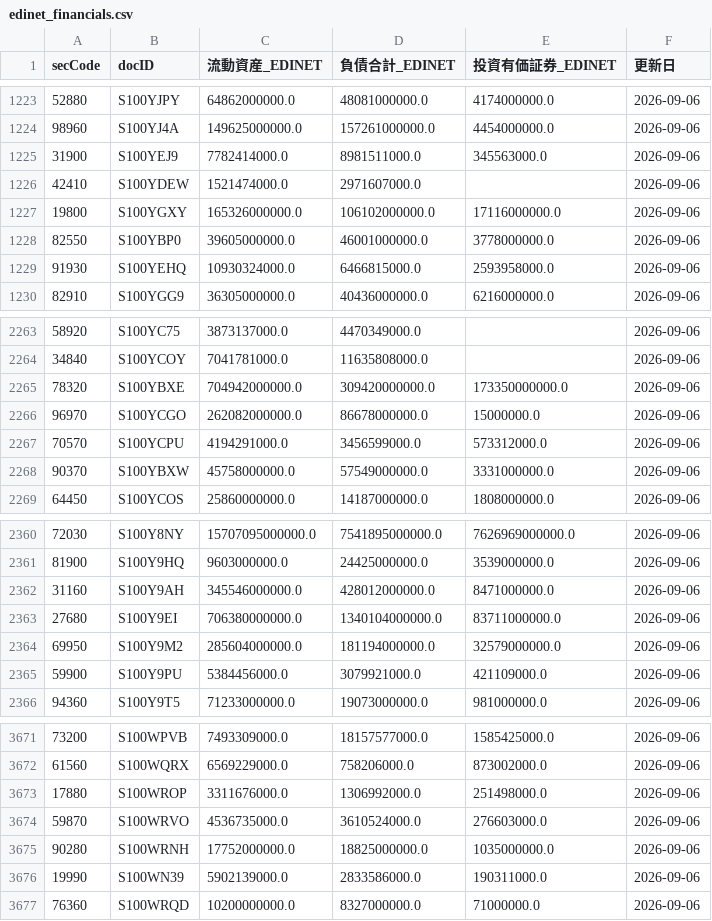
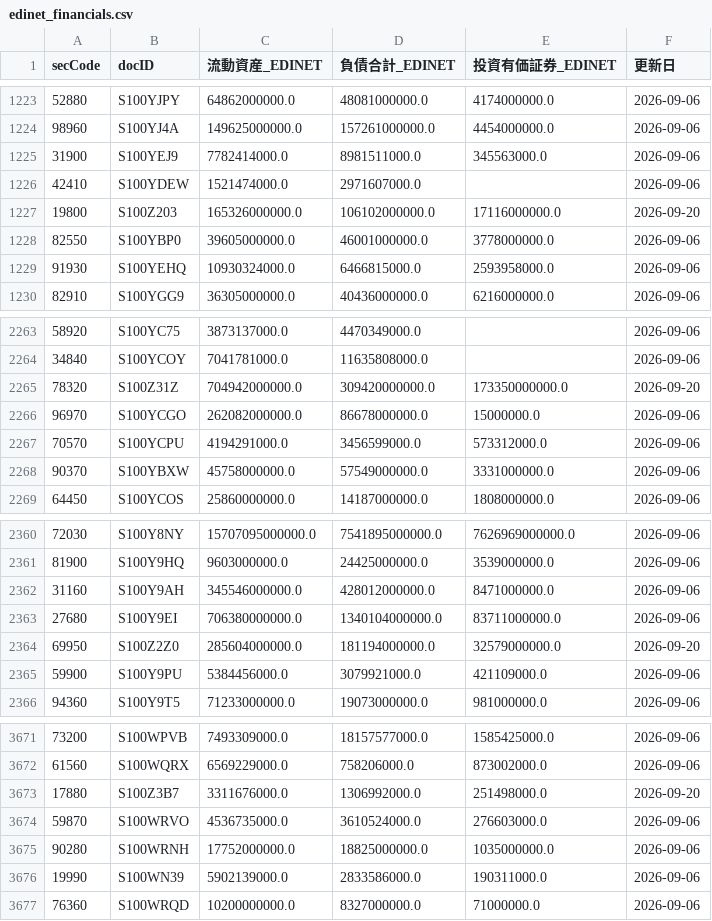
Before and after one commit to gworksandco/netcash-screener, a CSV file: data/edinet_financials.csv, drawn as a sheet; only a part is shown, gaps mark what is left out; the diff covers the shown part only.

```diff
--- a/data/edinet_financials.csv
+++ b/data/edinet_financials.csv
@@ -1226,3 +1226,3 @@
 42410,S100YDEW,1521474000.0,2971607000.0,,2026-09-06
-19800,S100YGXY,165326000000.0,106102000000.0,17116000000.0,2026-09-06
+19800,S100Z203,165326000000.0,106102000000.0,17116000000.0,2026-09-20
 82550,S100YBP0,39605000000.0,46001000000.0,3778000000.0,2026-09-06
@@ -2264,3 +2264,3 @@
 34840,S100YCOY,7041781000.0,11635808000.0,,2026-09-06
-78320,S100YBXE,704942000000.0,309420000000.0,173350000000.0,2026-09-06
+78320,S100Z31Z,704942000000.0,309420000000.0,173350000000.0,2026-09-20
 96970,S100YCGO,262082000000.0,86678000000.0,15000000.0,2026-09-06
@@ -2363,3 +2363,3 @@
 27680,S100Y9EI,706380000000.0,1340104000000.0,83711000000.0,2026-09-06
-69950,S100Y9M2,285604000000.0,181194000000.0,32579000000.0,2026-09-06
+69950,S100Z2Z0,285604000000.0,181194000000.0,32579000000.0,2026-09-20
 59900,S100Y9PU,5384456000.0,3079921000.0,421109000.0,2026-09-06
@@ -3672,3 +3672,3 @@
 61560,S100WQRX,6569229000.0,758206000.0,873002000.0,2026-09-06
-17880,S100WROP,3311676000.0,1306992000.0,251498000.0,2026-09-06
+17880,S100Z3B7,3311676000.0,1306992000.0,251498000.0,2026-09-20
 59870,S100WRVO,4536735000.0,3610524000.0,276603000.0,2026-09-06
```
Also changed, not shown: 1 added row and 117 edited cells elsewhere in this file, data/edinet_doc_cache.csv.
